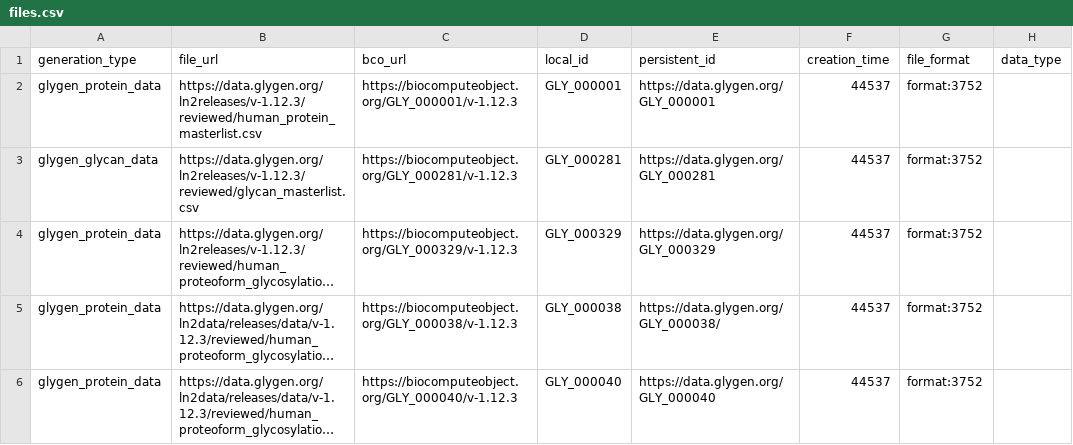
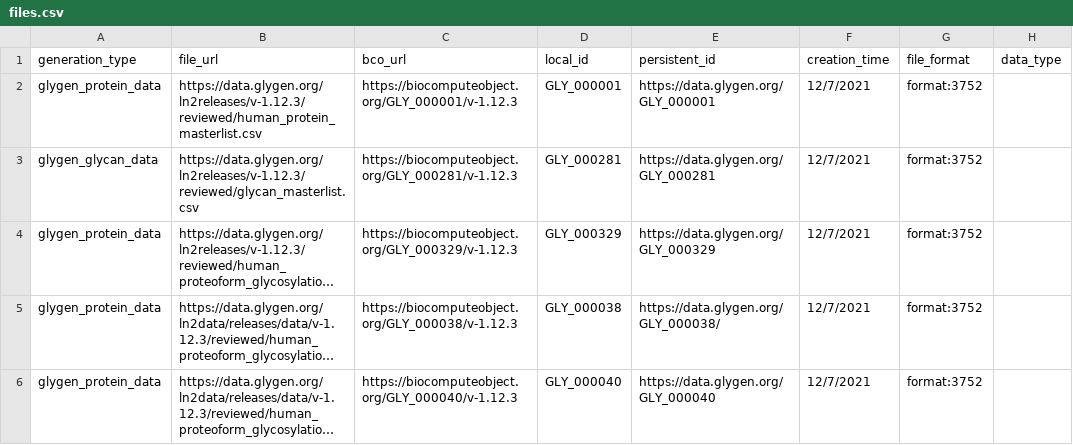
Before and after one commit to glygener/glygen.cfde.generator, a CSV file: data/files.csv, drawn as a sheet; only a part is shown; long unchanged cells end in …; the diff covers the shown part only; the diff names each change by its address in the sheet, - before the commit and + after, or states it on an @@ line.

```diff
--- a/data/files.csv
+++ b/data/files.csv
-F2:F6 (creation_time): 44537
+F2:F6 (creation_time): 12/7/2021
```
Also changed, not shown: 5 added rows elsewhere in this file.
